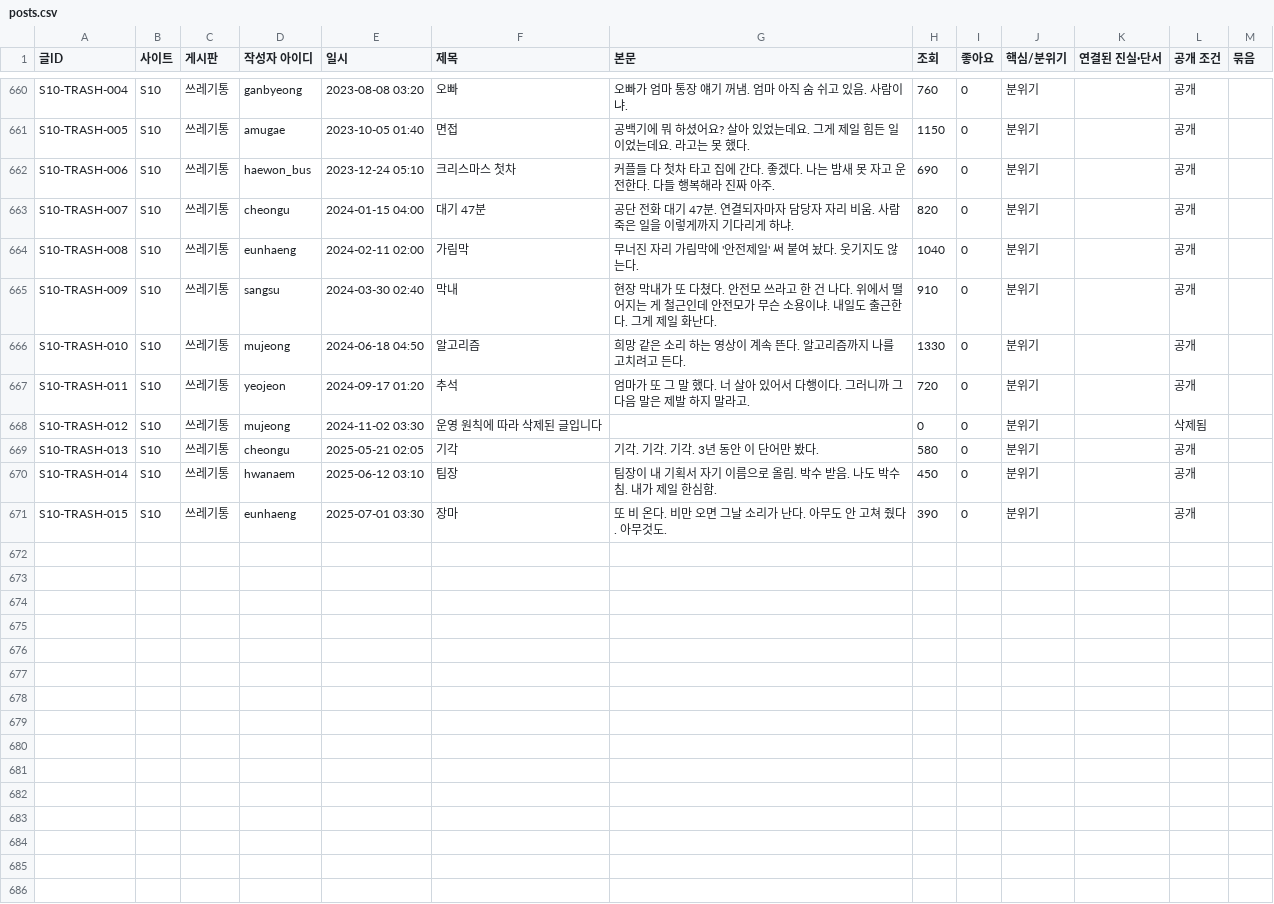
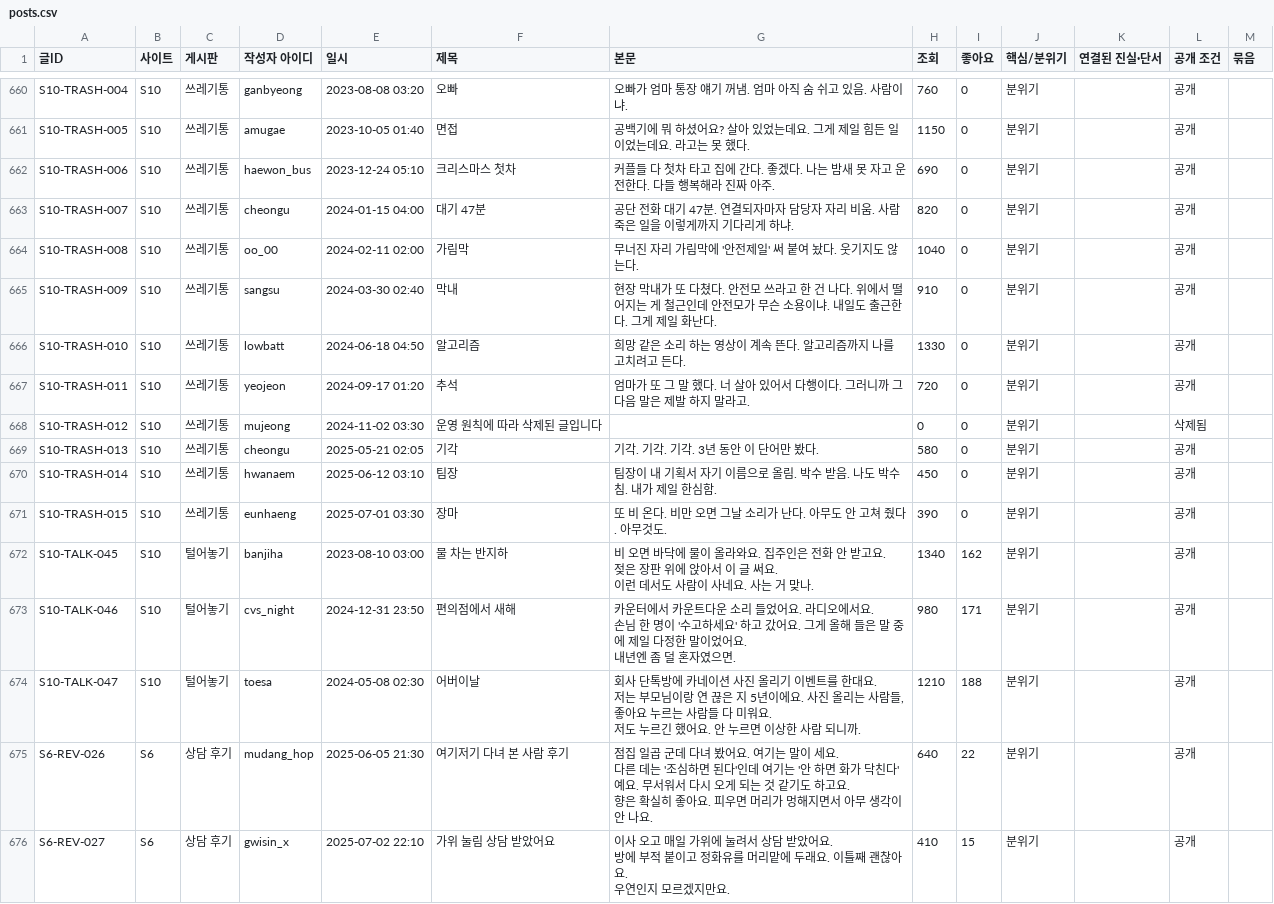
Before and after one commit to AnnieHa1002/haewon-web, a CSV file: data/posts.csv, drawn as a sheet; only a part is shown, gaps mark what is left out.

```diff
--- a/data/posts.csv
+++ b/data/posts.csv
@@ -2933,5 +2933,5 @@ S10-TRASH-006,S10,쓰레기통,haewon_bus,2023-12-24 05:10,크리스마스 첫
 S10-TRASH-007,S10,쓰레기통,cheongu,2024-01-15 04:00,대기 47분,공단 전화 대기 47분. 연결되자마자 담당자 자리 비움. 사람 죽은 일을 이렇게까지 기다리게 하냐.,820,0,분위기,,공개,
-S10-TRASH-008,S10,쓰레기통,eunhaeng,2024-02-11 02:00,가림막,무너진 자리 가림막에 '안전제일' 써 붙여 놨다. 웃기지도 않는다.,1040,0,분위기,,공개,
+S10-TRASH-008,S10,쓰레기통,oo_00,2024-02-11 02:00,가림막,무너진 자리 가림막에 '안전제일' 써 붙여 놨다. 웃기지도 않는다.,1040,0,분위기,,공개,
 S10-TRASH-009,S10,쓰레기통,sangsu,2024-03-30 02:40,막내,현장 막내가 또 다쳤다. 안전모 쓰라고 한 건 나다. 위에서 떨어지는 게 철근인데 안전모가 무슨 소용이냐. 내일도 출근한다. 그게 제일 화난다.,910,0,분위기,,공개,
-S10-TRASH-010,S10,쓰레기통,mujeong,2024-06-18 04:50,알고리즘,희망 같은 소리 하는 영상이 계속 뜬다. 알고리즘까지 나를 고치려고 든다.,1330,0,분위기,,공개,
+S10-TRASH-010,S10,쓰레기통,lowbatt,2024-06-18 04:50,알고리즘,희망 같은 소리 하는 영상이 계속 뜬다. 알고리즘까지 나를 고치려고 든다.,1330,0,분위기,,공개,
 S10-TRASH-011,S10,쓰레기통,yeojeon,2024-09-17 01:20,추석,엄마가 또 그 말 했다. 너 살아 있어서 다행이다. 그러니까 그 다음 말은 제발 하지 말라고.,720,0,분위기,,공개,
@@ -2941 +2941,16 @@ S10-TRASH-014,S10,쓰레기통,hwanaem,2025-06-12 03:10,팀장,팀장이 내 기
 S10-TRASH-015,S10,쓰레기통,eunhaeng,2025-07-01 03:30,장마,또 비 온다. 비만 오면 그날 소리가 난다. 아무도 안 고쳐 줬다. 아무것도.,390,0,분위기,,공개,
+S10-TALK-045,S10,털어놓기,banjiha,2023-08-10 03:00,물 차는 반지하,"비 오면 바닥에 물이 올라와요. 집주인은 전화 안 받고요.
+젖은 장판 위에 앉아서 이 글 써요.
+이런 데서도 사람이 사네요. 사는 거 맞나.",1340,162,분위기,,공개,
+S10-TALK-046,S10,털어놓기,cvs_night,2024-12-31 23:50,편의점에서 새해,"카운터에서 카운트다운 소리 들었어요. 라디오에서요.
+손님 한 명이 '수고하세요' 하고 갔어요. 그게 올해 들은 말 중에 제일 다정한 말이었어요.
+내년엔 좀 덜 혼자였으면.",980,171,분위기,,공개,
+S10-TALK-047,S10,털어놓기,toesa,2024-05-08 02:30,어버이날,"회사 단톡방에 카네이션 사진 올리기 이벤트를 한대요.
+저는 부모님이랑 연 끊은 지 5년이에요. 사진 올리는 사람들, 좋아요 누르는 사람들 다 미워요.
+저도 누르긴 했어요. 안 누르면 이상한 사람 되니까.",1210,188,분위기,,공개,
+S6-REV-026,S6,상담 후기,mudang_hop,2025-06-05 21:30,여기저기 다녀 본 사람 후기,"점집 일곱 군데 다녀 봤어요. 여기는 말이 세요.
+다른 데는 '조심하면 된다'인데 여기는 '안 하면 화가 닥친다'예요. 무서워서 다시 오게 되는 것 같기도 하고요.
+향은 확실히 좋아요. 피우면 머리가 멍해지면서 아무 생각이 안 나요.",640,22,분위기,,공개,
+S6-REV-027,S6,상담 후기,gwisin_x,2025-07-02 22:10,가위 눌림 상담 받았어요,"이사 오고 매일 가위에 눌려서 상담 받았어요.
+방에 부적 붙이고 정화유를 머리맡에 두래요. 이틀째 괜찮아요.
+우연인지 모르겠지만요.",410,15,분위기,,공개,
```
Also changed, not shown: data/comments.csv, data/users.csv, 1 other file.
